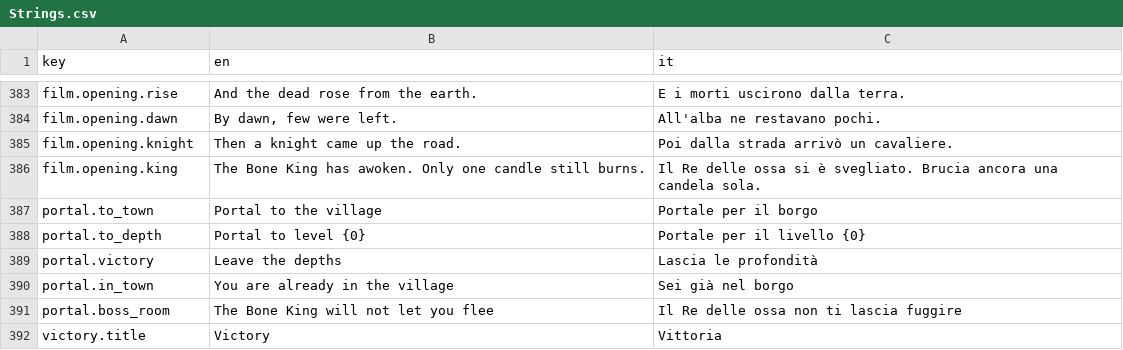
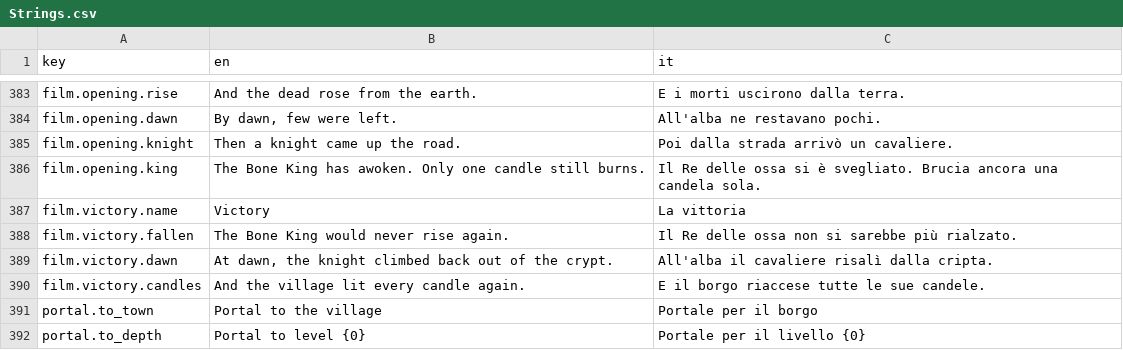
Before and after one commit to zanzaro-mirco/DarkDescent, a CSV file: Assets/_Project/Data/Localization/Strings.csv, drawn as a sheet; only a part is shown, gaps mark what is left out; the shorter side is filled out with more unchanged rows; the diff names each change by its address in the sheet, - before the commit and + after, or states it on an @@ line.

Commit message:
feat: la vittoria in tre pezzi, il re che cade al rallentatore e resta a terra, il cavaliere che guarda le sue ossa ed entra nel portale, il ritorno nel borgo all'alba con i sopravvissuti che esultano e le candele che si riaccendono, poi la finestra; test, foto e video (19.5)

```diff
--- a/Assets/_Project/Data/Localization/Strings.csv
+++ b/Assets/_Project/Data/Localization/Strings.csv
+row 387: film.victory.name | Victory | La vittoria
+row 388: film.victory.fallen | The Bone King would never rise again. | Il Re delle ossa non si sarebbe più rialzato.
+row 389: film.victory.dawn | At dawn, the knight climbed back out of the crypt. | All'alba il cavaliere risalì dalla cripta.
+row 390: film.victory.candles | And the village lit every candle again. | E il borgo riaccese tutte le sue candele.
```
Also changed, not shown: 31 other files.
